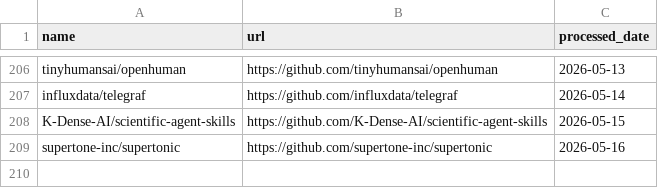
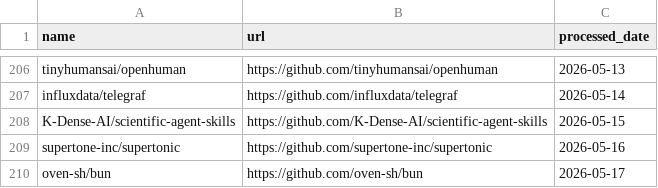
Before and after one commit to veyvin/onedaygithub, a CSV file: processed_repos.csv, drawn as a sheet; only a part is shown, gaps mark what is left out; the diff names each change by its address in the sheet, - before the commit and + after, or states it on an @@ line.

```diff
--- a/processed_repos.csv
+++ b/processed_repos.csv
+row 210: oven-sh/bun | https://github.com/oven-sh/bun | 2026-05-17
```
